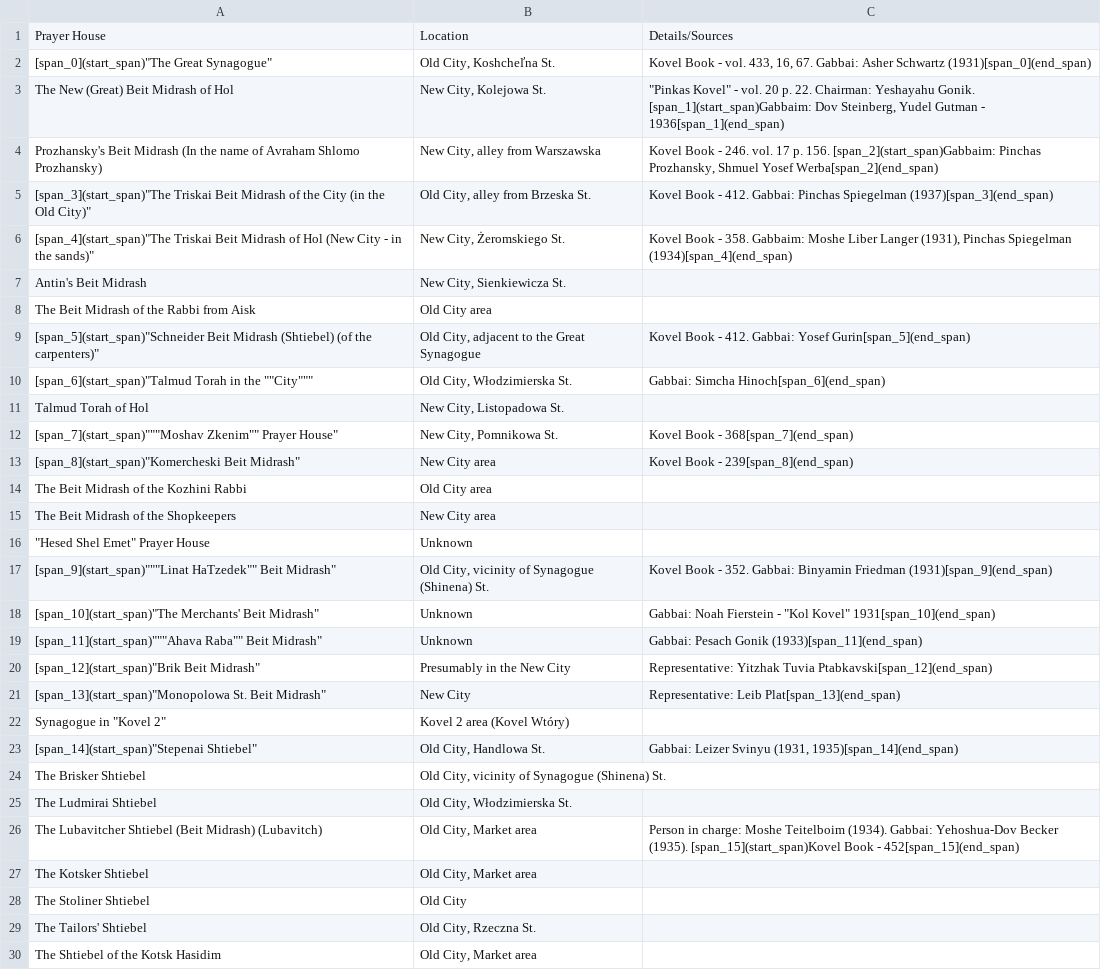
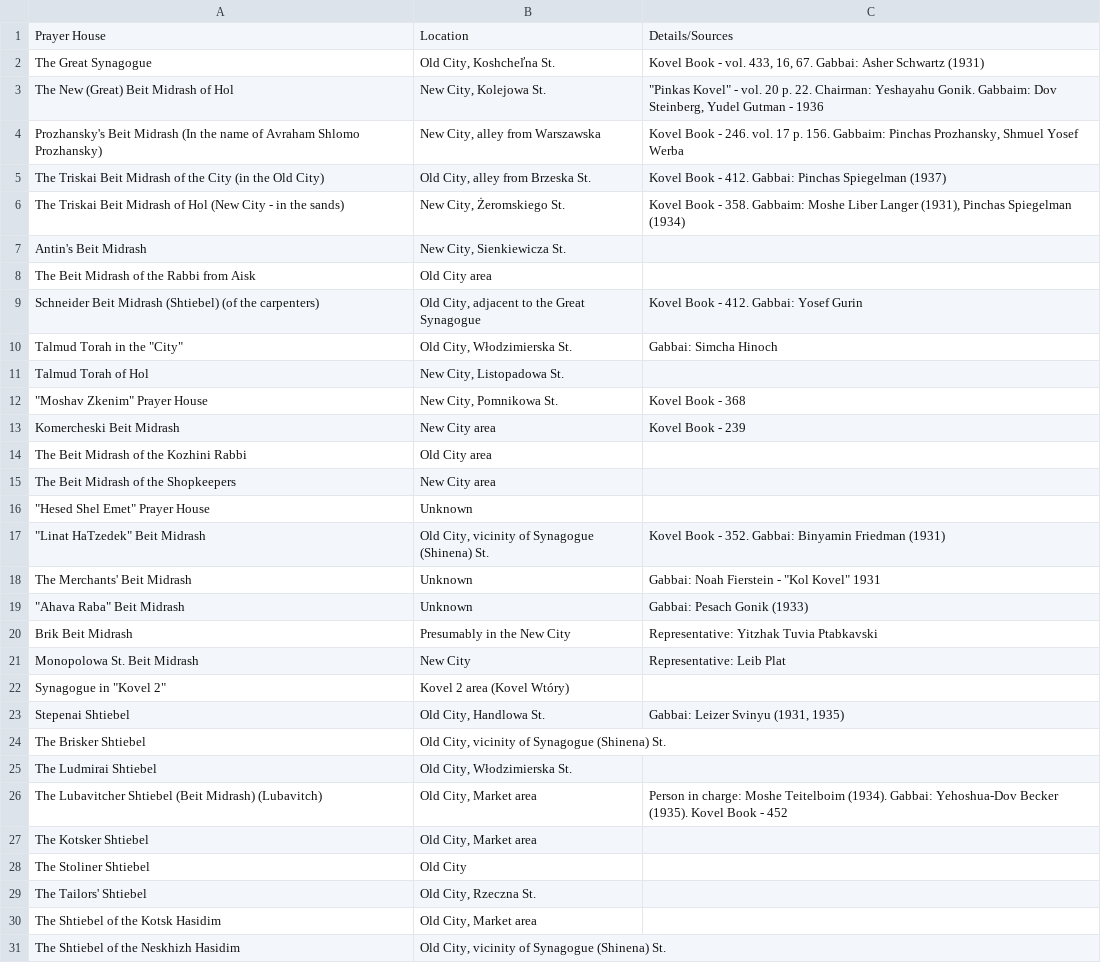
Before and after one commit to noveoko/kowel, a CSV file: archives/locations_on_hebrew_map_kowel.csv, drawn as a sheet; only a part is shown; the shorter side is filled out with more unchanged rows; the diff covers the shown part only.

Commit message:
Update locations_on_hebrew_map_kowel.csv

```diff
--- a/archives/locations_on_hebrew_map_kowel.csv
+++ b/archives/locations_on_hebrew_map_kowel.csv
@@ -1,14 +1,14 @@
 "Prayer House","Location","Details/Sources"
-[span_0](start_span)"The Great Synagogue","Old City, Koshcheľna St.","Kovel Book - vol. 433, 16, 67. Gabbai: Asher Schwartz (1931)[span_0](end_span)"
-"The New (Great) Beit Midrash of Hol","New City, Kolejowa St.","""Pinkas Kovel"" - vol. 20 p. 22. Chairman: Yeshayahu Gonik. [span_1](start_span)Gabbaim: Dov Steinberg, Yudel Gutman - 1936[span_1](end_span)"
-"Prozhansky's Beit Midrash (In the name of Avraham Shlomo Prozhansky)","New City, alley from Warszawska","Kovel Book - 246. vol. 17 p. 156. [span_2](start_span)Gabbaim: Pinchas Prozhansky, Shmuel Yosef Werba[span_2](end_span)"
-[span_3](start_span)"The Triskai Beit Midrash of the City (in the Old City)","Old City, alley from Brzeska St.","Kovel Book - 412. Gabbai: Pinchas Spiegelman (1937)[span_3](end_span)"
-[span_4](start_span)"The Triskai Beit Midrash of Hol (New City - in the sands)","New City, Żeromskiego St.","Kovel Book - 358. Gabbaim: Moshe Liber Langer (1931), Pinchas Spiegelman (1934)[span_4](end_span)"
+"The Great Synagogue","Old City, Koshcheľna St.","Kovel Book - vol. 433, 16, 67. Gabbai: Asher Schwartz (1931)"
+"The New (Great) Beit Midrash of Hol","New City, Kolejowa St.","""Pinkas Kovel"" - vol. 20 p. 22. Chairman: Yeshayahu Gonik. Gabbaim: Dov Steinberg, Yudel Gutman - 1936"
+"Prozhansky's Beit Midrash (In the name of Avraham Shlomo Prozhansky)","New City, alley from Warszawska","Kovel Book - 246. vol. 17 p. 156. Gabbaim: Pinchas Prozhansky, Shmuel Yosef Werba"
+"The Triskai Beit Midrash of the City (in the Old City)","Old City, alley from Brzeska St.","Kovel Book - 412. Gabbai: Pinchas Spiegelman (1937)"
+"The Triskai Beit Midrash of Hol (New City - in the sands)","New City, Żeromskiego St.","Kovel Book - 358. Gabbaim: Moshe Liber Langer (1931), Pinchas Spiegelman (1934)"
 "Antin's Beit Midrash","New City, Sienkiewicza St.",""
 "The Beit Midrash of the Rabbi from Aisk","Old City area",""
-[span_5](start_span)"Schneider Beit Midrash (Shtiebel) (of the carpenters)","Old City, adjacent to the Great Synagogue","Kovel Book - 412. Gabbai: Yosef Gurin[span_5](end_span)"
-[span_6](start_span)"Talmud Torah in the ""City""","Old City, Włodzimierska St.","Gabbai: Simcha Hinoch[span_6](end_span)"
+"Schneider Beit Midrash (Shtiebel) (of the carpenters)","Old City, adjacent to the Great Synagogue","Kovel Book - 412. Gabbai: Yosef Gurin"
+"Talmud Torah in the ""City""","Old City, Włodzimierska St.","Gabbai: Simcha Hinoch"
 "Talmud Torah of Hol","New City, Listopadowa St.",""
-[span_7](start_span)"""Moshav Zkenim"" Prayer House","New City, Pomnikowa St.","Kovel Book - 368[span_7](end_span)"
-[span_8](start_span)"Komercheski Beit Midrash","New City area","Kovel Book - 239[span_8](end_span)"
+"""Moshav Zkenim"" Prayer House","New City, Pomnikowa St.","Kovel Book - 368"
+"Komercheski Beit Midrash","New City area","Kovel Book - 239"
 "The Beit Midrash of the Kozhini Rabbi","Old City area",""
@@ -16,12 +16,12 @@
 """Hesed Shel Emet"" Prayer House","Unknown",""
-[span_9](start_span)"""Linat HaTzedek"" Beit Midrash","Old City, vicinity of Synagogue (Shinena) St.","Kovel Book - 352. Gabbai: Binyamin Friedman (1931)[span_9](end_span)"
-[span_10](start_span)"The Merchants' Beit Midrash","Unknown","Gabbai: Noah Fierstein - ""Kol Kovel"" 1931[span_10](end_span)"
-[span_11](start_span)"""Ahava Raba"" Beit Midrash","Unknown","Gabbai: Pesach Gonik (1933)[span_11](end_span)"
-[span_12](start_span)"Brik Beit Midrash","Presumably in the New City","Representative: Yitzhak Tuvia Ptabkavski[span_12](end_span)"
-[span_13](start_span)"Monopolowa St. Beit Midrash","New City","Representative: Leib Plat[span_13](end_span)"
+"""Linat HaTzedek"" Beit Midrash","Old City, vicinity of Synagogue (Shinena) St.","Kovel Book - 352. Gabbai: Binyamin Friedman (1931)"
+"The Merchants' Beit Midrash","Unknown","Gabbai: Noah Fierstein - ""Kol Kovel"" 1931"
+"""Ahava Raba"" Beit Midrash","Unknown","Gabbai: Pesach Gonik (1933)"
+"Brik Beit Midrash","Presumably in the New City","Representative: Yitzhak Tuvia Ptabkavski"
+"Monopolowa St. Beit Midrash","New City","Representative: Leib Plat"
 "Synagogue in ""Kovel 2""","Kovel 2 area (Kovel Wtóry)",""
-[span_14](start_span)"Stepenai Shtiebel","Old City, Handlowa St.","Gabbai: Leizer Svinyu (1931, 1935)[span_14](end_span)"
+"Stepenai Shtiebel","Old City, Handlowa St.","Gabbai: Leizer Svinyu (1931, 1935)"
 "The Brisker Shtiebel","Old City, vicinity of Synagogue (Shinena) St.",""
 "The Ludmirai Shtiebel","Old City, Włodzimierska St.",""
-"The Lubavitcher Shtiebel (Beit Midrash) (Lubavitch)","Old City, Market area","Person in charge: Moshe Teitelboim (1934). Gabbai: Yehoshua-Dov Becker (1935). [span_15](start_span)Kovel Book - 452[span_15](end_span)"
+"The Lubavitcher Shtiebel (Beit Midrash) (Lubavitch)","Old City, Market area","Person in charge: Moshe Teitelboim (1934). Gabbai: Yehoshua-Dov Becker (1935). Kovel Book - 452"
 "The Kotsker Shtiebel","Old City, Market area",""
```
Also changed, not shown: 10 edited cells elsewhere in this file.
